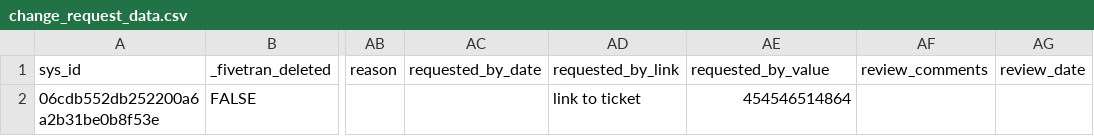
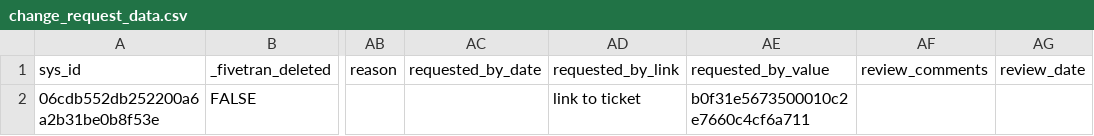
Before and after one commit to fivetran/dbt_servicenow, a CSV file: integration_tests/seeds/change_request_data.csv, drawn as a sheet; only a part is shown, gaps mark what is left out; the diff names each change by its address in the sheet, - before the commit and + after, or states it on an @@ line.

```diff
--- a/integration_tests/seeds/change_request_data.csv
+++ b/integration_tests/seeds/change_request_data.csv
-AE2 (requested_by_value): 454546514864
+AE2 (requested_by_value): b0f31e5673500010c2e7660c4cf6a711
```
Also changed, not shown: 5 other files.
